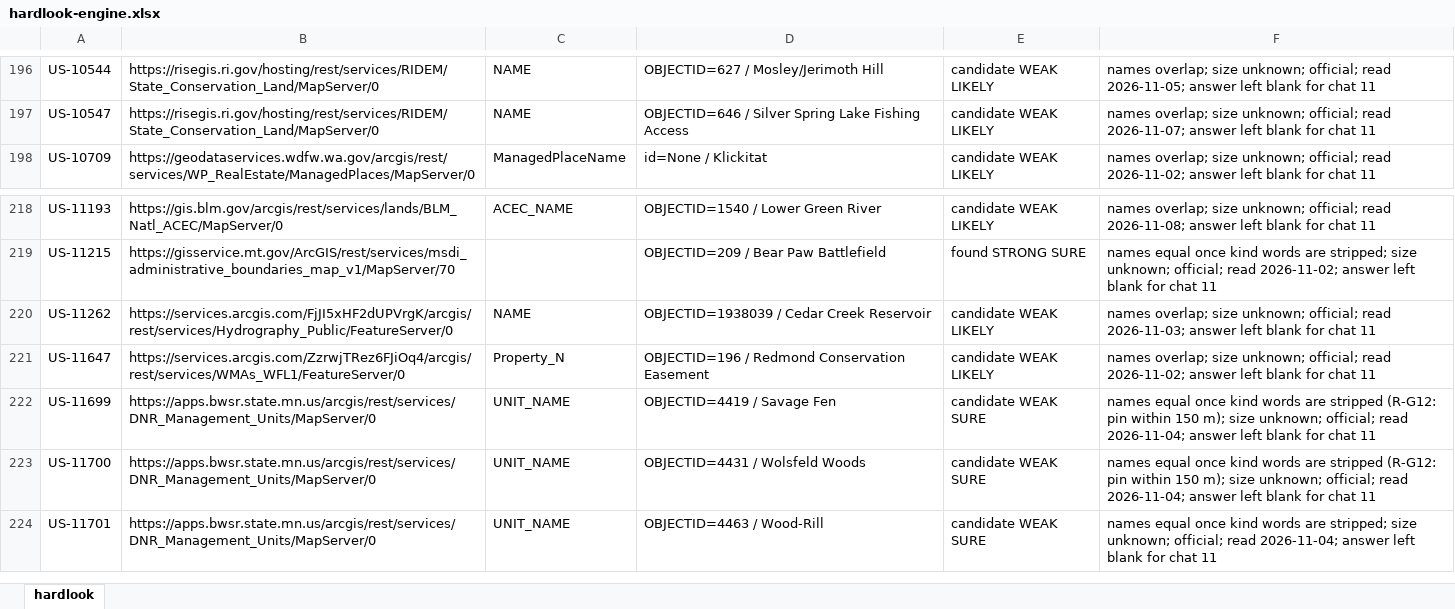
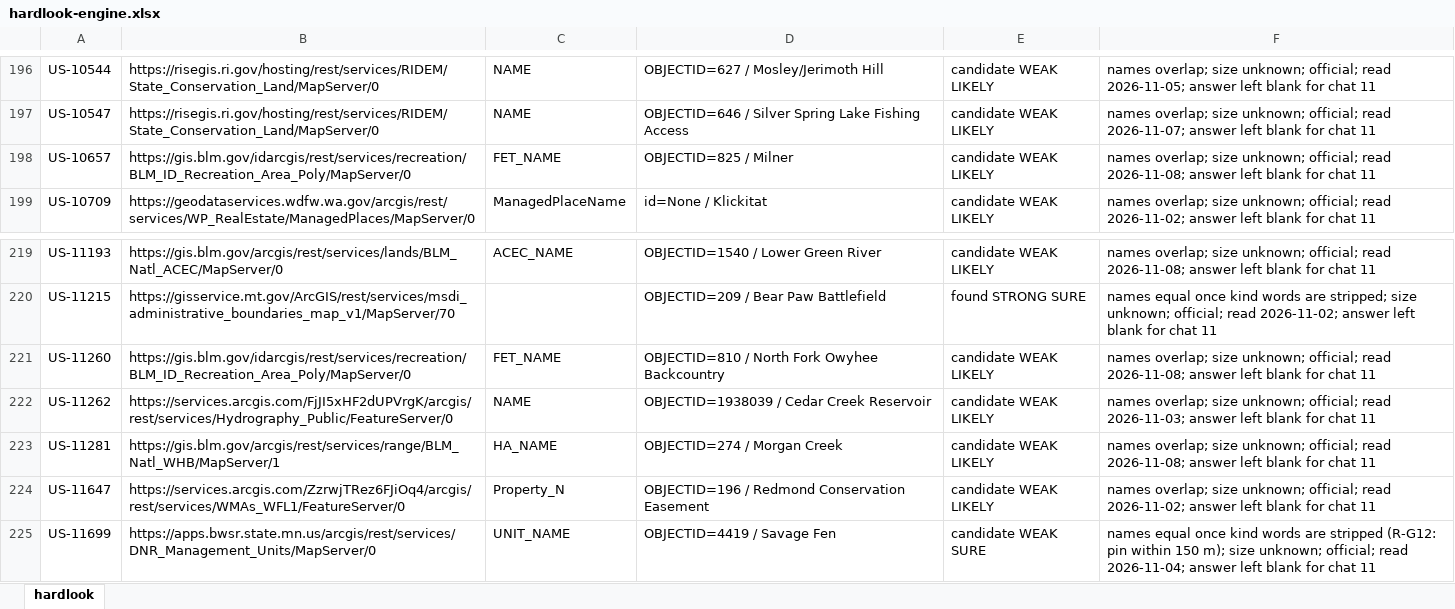
Before and after one commit to KentuckyPortableClub/KPC-Data, an Excel workbook: engine/handback/hardlook-engine.xlsx, sheet hardlook, drawn as a sheet; only a part is shown, gaps mark what is left out; the shorter side is filled out with more unchanged rows; values as stored, in another font and other column widths than the file's, no borders; the diff names each change by its address in the sheet, - before the commit and + after, or states it on an @@ line.

```diff
--- a/engine/handback/hardlook-engine.xlsx (sheet hardlook)
+++ b/engine/handback/hardlook-engine.xlsx (sheet hardlook)
+row 198: US-10657 | https://gis.blm.gov/idarcgis/rest/services/recreation/BLM_ID_Recreation_Area_Poly/MapServer/0 | FET_NAME | OBJECTID=825 / Milner | candidate WEAK LIKELY | names overlap; size unknown; official; read 2026-11-08; answer left blank for chat 11
+row 221: US-11260 | https://gis.blm.gov/idarcgis/rest/services/recreation/BLM_ID_Recreation_Area_Poly/MapServer/0 | FET_NAME | OBJECTID=810 / North Fork Owyhee Backcountry | candidate WEAK LIKELY | names overlap; size unknown; official; read 2026-11-08; answer left blank for chat 11
+row 223: US-11281 | https://gis.blm.gov/arcgis/rest/services/range/BLM_Natl_WHB/MapServer/1 | HA_NAME | OBJECTID=274 / Morgan Creek | candidate WEAK LIKELY | names overlap; size unknown; official; read 2026-11-08; answer left blank for chat 11
```
Also changed, not shown: 29 other files.
